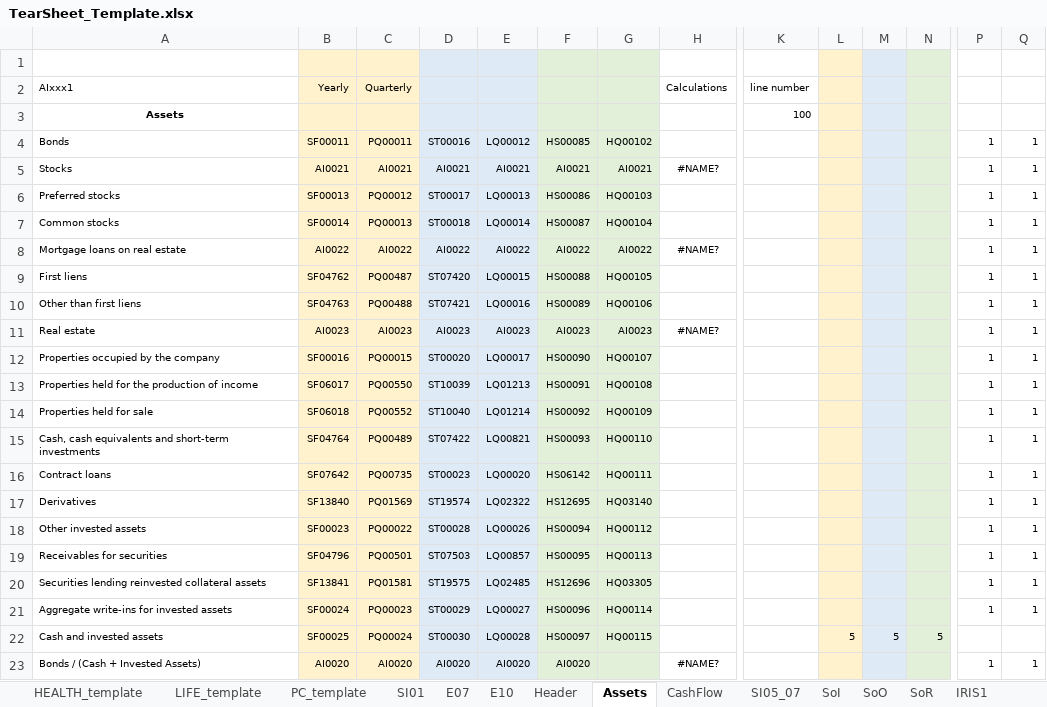
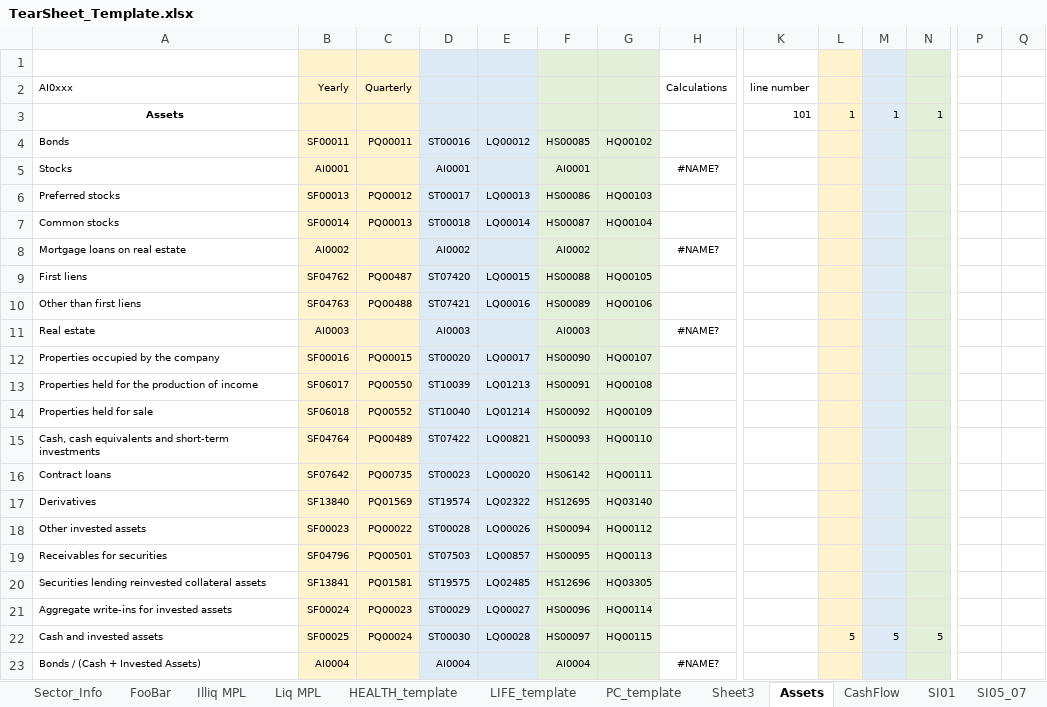
Before and after one commit to tjevon/aumi, an Excel workbook: data/templates/TearSheet_Template.xlsx, sheet Assets, drawn as a sheet; only a part is shown, gaps mark what is left out; values as stored, in another font and other column widths than the file's, no borders; the diff covers the shown part only; the diff names each change by its address in the sheet, - before the commit and + after, or states it on an @@ line.

Commit message:
Update tempate dir prior to updates
Pre additions for cash, real estate and the
reorganziatoin needed for Assets additions

```diff
--- a/data/templates/TearSheet_Template.xlsx (sheet Assets)
+++ b/data/templates/TearSheet_Template.xlsx (sheet Assets)
-sheet tab: Header
+sheet tab: Sector_Info
+sheet tab: FooBar
+sheet tab: Illiq MPL
+sheet tab: Liq MPL
+sheet tab: Sheet3
@@ sheet tab order changed: Sector_Info | FooBar | Illiq MPL | Liq MPL | HEALTH_template | LIFE_template | PC_template | Sheet3 | Assets | CashFlow | SI01 | SI05_07 @@
-A2: AIxxx1
+A2: AI0xxx
-K3 (line number): 100
+K3 (line number): 101
-L3: (empty)
+L3: 1
-M3: (empty)
+M3: 1
-N3: (empty)
+N3: 1
-P4:P21: 1
+P4:P21: (empty)
-Q4:Q21: 1
+Q4:Q21: (empty)
-B5 (Yearly): AI0021
+B5 (Yearly): AI0001
-C5 (Quarterly): AI0021
+C5 (Quarterly): (empty)
-D5: AI0021
+D5: AI0001
-E5: AI0021
+E5: (empty)
-F5: AI0021
+F5: AI0001
-G5: AI0021
+G5: (empty)
-B8 (Yearly): AI0022
+B8 (Yearly): AI0002
-C8 (Quarterly): AI0022
+C8 (Quarterly): (empty)
-D8: AI0022
+D8: AI0002
-E8: AI0022
+E8: (empty)
-F8: AI0022
+F8: AI0002
-G8: AI0022
+G8: (empty)
-B11 (Yearly): AI0023
+B11 (Yearly): AI0003
-C11 (Quarterly): AI0023
+C11 (Quarterly): (empty)
-D11: AI0023
+D11: AI0003
-E11: AI0023
+E11: (empty)
-F11: AI0023
+F11: AI0003
-G11: AI0023
+G11: (empty)
-B23 (Yearly): AI0020
+B23 (Yearly): AI0004
-C23 (Quarterly): AI0020
+C23 (Quarterly): (empty)
-D23: AI0020
+D23: AI0004
-E23: AI0020
+E23: (empty)
-F23: AI0020
+F23: AI0004
-P23: 1
+P23: (empty)
-Q23: 1
+Q23: (empty)
```
Also changed, not shown: 161 edited cells and cell formats elsewhere in this sheet, sheet LIFE_template, sheet HEALTH_template, sheet PC_template, sheet E10, sheet CashFlow, sheet SoO, 7 more sheets, other sheet tabs, hidden cells, charts or pictures, 9 other files.
